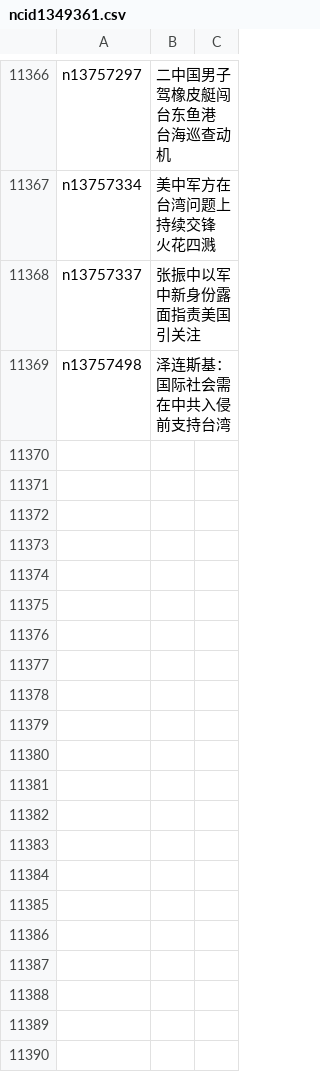
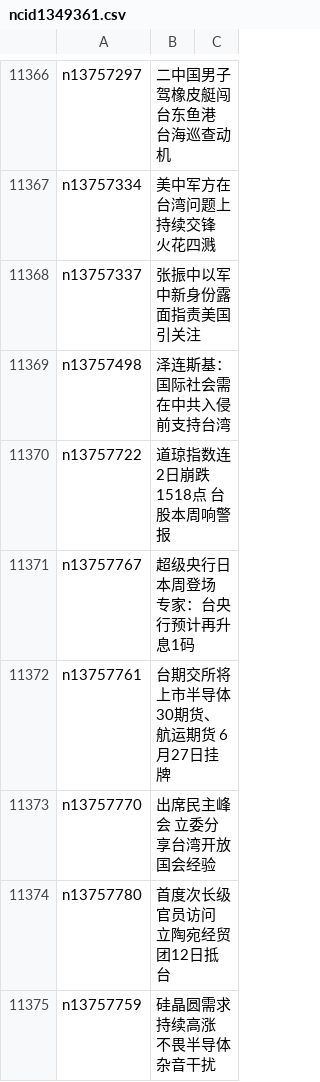
Before and after one commit to easy2view/epoch-news, a CSV file: indexes/ncid1349361.csv, drawn as a sheet; only a part is shown, gaps mark what is left out; the diff names each change by its address in the sheet, - before the commit and + after, or states it on an @@ line.

```diff
--- a/indexes/ncid1349361.csv
+++ b/indexes/ncid1349361.csv
+row 11370: n13757722 | 道琼指数连2日崩跌1518点 台股本周响警报
+row 11371: n13757767 | 超级央行日本周登场 专家：台央行预计再升息1码
+row 11372: n13757761 | 台期交所将上市半导体30期货、航运期货 6月27日挂牌
+row 11373: n13757770 | 出席民主峰会 立委分享台湾开放国会经验
+row 11374: n13757780 | 首度次长级官员访问 立陶宛经贸团12日抵台
+row 11375: n13757759 | 硅晶圆需求持续高涨 不畏半导体杂音干扰
```
Also changed, not shown: indexes/ncid280.csv, indexes/ncid282.csv, 24 other files.
